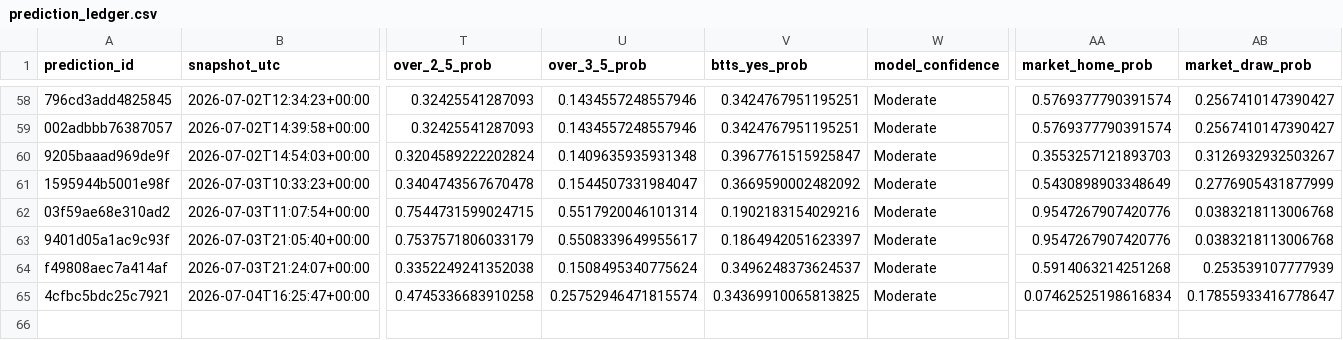
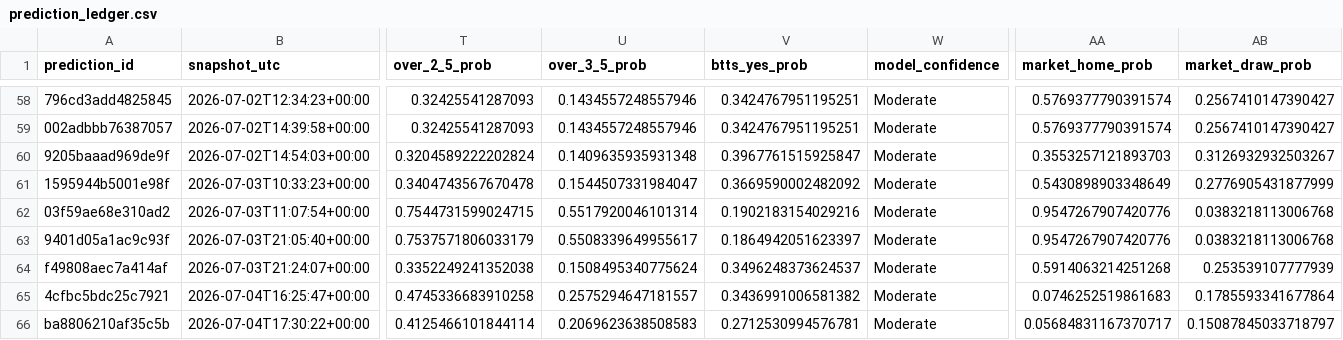
Before and after one commit to fpernett/worldcup_alpha_model, a CSV file: data/prediction_ledger.csv, drawn as a sheet; only a part is shown, gaps mark what is left out; rows hold the shown columns only; the diff names each change by its address in the sheet, - before the commit and + after, or states it on an @@ line.

```diff
--- a/data/prediction_ledger.csv
+++ b/data/prediction_ledger.csv
-U65 (over_3_5_prob): 0.25752946471815574
+U65 (over_3_5_prob): 0.2575294647181557
-V65 (btts_yes_prob): 0.34369910065813825
+V65 (btts_yes_prob): 0.3436991006581382
-AA65 (market_home_prob): 0.07462525198616834
+AA65 (market_home_prob): 0.0746252519861683
-AB65 (market_draw_prob): 0.17855933416778647
+AB65 (market_draw_prob): 0.1785593341677864
+row 66: ba8806210af35c5b | 2026-07-04T17:30:22+00:00 | 0.4125466101844114 | 0.2069623638508583 | 0.2712530994576781 | Moderate | 0.05684831167370717 | 0.15087845033718797
```
Also changed, not shown: data/completed_results.csv, 5 other files.
